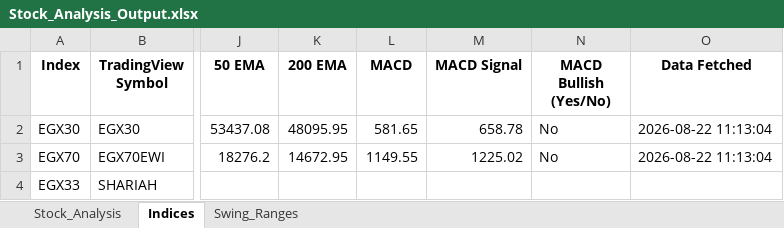
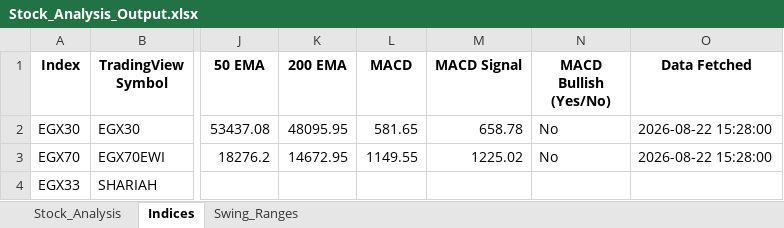
Before and after one commit to ARa2of/egx-stock-analysis, an Excel workbook: Stock_Analysis_Output.xlsx, sheet Indices, drawn as a sheet; only a part is shown, gaps mark what is left out; values as stored, in another font and other column widths than the file's, no borders; the diff names each change by its address in the sheet, - before the commit and + after, or states it on an @@ line.

```diff
--- a/Stock_Analysis_Output.xlsx (sheet Indices)
+++ b/Stock_Analysis_Output.xlsx (sheet Indices)
-O2:O3 (Data Fetched): 2026-08-22 11:13:04
+O2:O3 (Data Fetched): 2026-08-22 15:28:00
```
Also changed, not shown: sheet Stock_Analysis.
